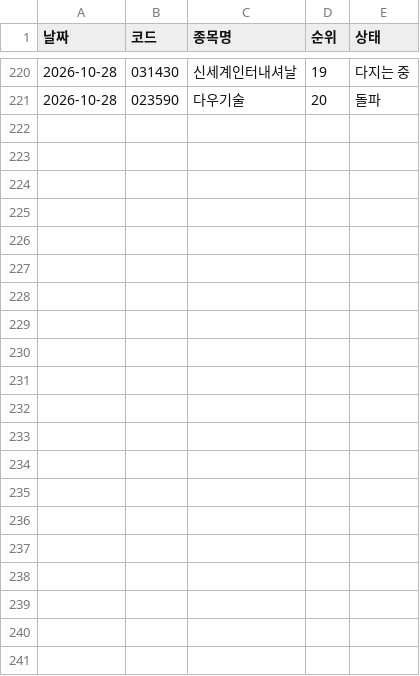
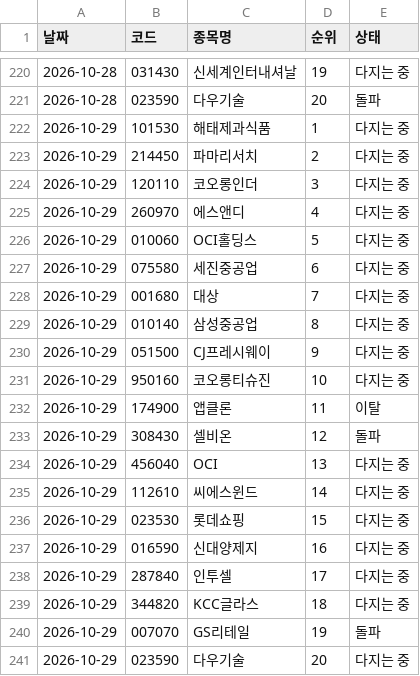
Before and after one commit to frel7022-png/orchestra, a CSV file: morning_report/basecamp_rank.csv, drawn as a sheet; only a part is shown, gaps mark what is left out.

```diff
--- a/morning_report/basecamp_rank.csv
+++ b/morning_report/basecamp_rank.csv
@@ -221 +221,21 @@
 2026-10-28,023590,다우기술,20,돌파
+2026-10-29,101530,해태제과식품,1,다지는 중
+2026-10-29,214450,파마리서치,2,다지는 중
+2026-10-29,120110,코오롱인더,3,다지는 중
+2026-10-29,260970,에스앤디,4,다지는 중
+2026-10-29,010060,OCI홀딩스,5,다지는 중
+2026-10-29,075580,세진중공업,6,다지는 중
+2026-10-29,001680,대상,7,다지는 중
+2026-10-29,010140,삼성중공업,8,다지는 중
+2026-10-29,051500,CJ프레시웨이,9,다지는 중
+2026-10-29,950160,코오롱티슈진,10,다지는 중
+2026-10-29,174900,앱클론,11,이탈
+2026-10-29,308430,셀비온,12,돌파
+2026-10-29,456040,OCI,13,다지는 중
+2026-10-29,112610,씨에스윈드,14,다지는 중
+2026-10-29,023530,롯데쇼핑,15,다지는 중
+2026-10-29,016590,신대양제지,16,다지는 중
+2026-10-29,287840,인투셀,17,다지는 중
+2026-10-29,344820,KCC글라스,18,다지는 중
+2026-10-29,007070,GS리테일,19,돌파
+2026-10-29,023590,다우기술,20,다지는 중
```
Also changed, not shown: link_sample/roster.csv, morning_report/cfg_log.csv, 11 other files.
